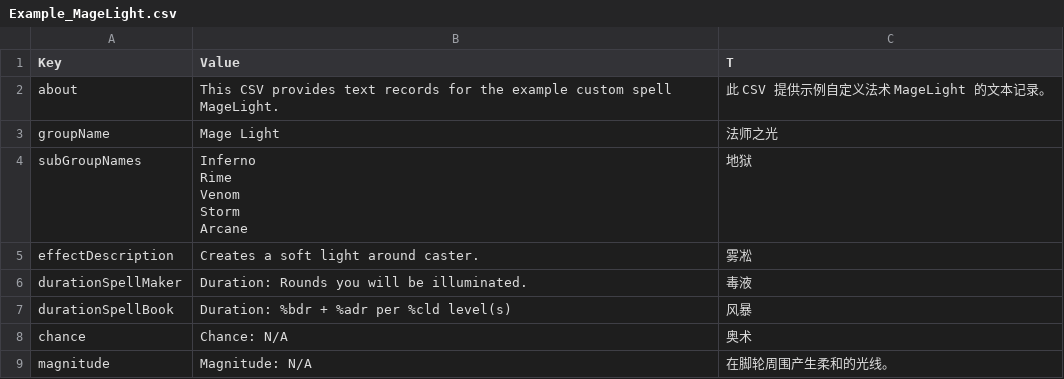
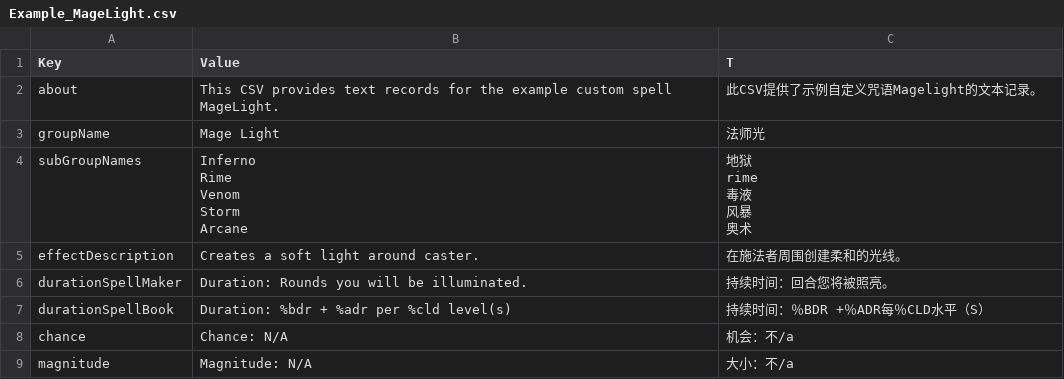
Before and after one commit to chengdh/dfu-translation-cn, a CSV file: cn/Master Localization CSV Files/Example_MageLight.csv, drawn as a sheet.

```diff
--- a/cn/Master Localization CSV Files/Example_MageLight.csv
+++ b/cn/Master Localization CSV Files/Example_MageLight.csv
@@ -1,13 +1,17 @@
 Key,Value,T
-about,This CSV provides text records for the example custom spell MageLight.,此 CSV 提供示例自定义法术 MageLight 的文本记录。
-groupName,Mage Light,法师之光
-subGroupNames,"Inferno
-Rime
-Venom
-Storm
-Arcane",地狱
-effectDescription,Creates a soft light around caster.,雾凇
-durationSpellMaker,Duration: Rounds you will be illuminated.,毒液
-durationSpellBook,Duration: %bdr + %adr per %cld level(s),风暴
-chance,Chance: N/A,奥术
-magnitude,Magnitude: N/A,在脚轮周围产生柔和的光线。
+about,This CSV provides text records for the example custom spell MageLight.,此CSV提供了示例自定义咒语Magelight的文本记录。
+groupName,Mage Light,法师光
+subGroupNames,"Inferno
+Rime
+Venom
+Storm
+Arcane","地狱
+ rime
+ 毒液
+ 风暴
+ 奥术"
+effectDescription,Creates a soft light around caster.,在施法者周围创建柔和的光线。
+durationSpellMaker,Duration: Rounds you will be illuminated.,持续时间：回合您将被照亮。
+durationSpellBook,Duration: %bdr + %adr per %cld level(s),持续时间：％BDR +％ADR每％CLD水平（S）
+chance,Chance: N/A,机会：不/a
+magnitude,Magnitude: N/A,大小：不/a
```
Also changed, not shown: cn/Master Localization CSV Files/Internal_Factions.csv, cn/Master Localization CSV Files/Internal_Flats.csv, 15 other files.
